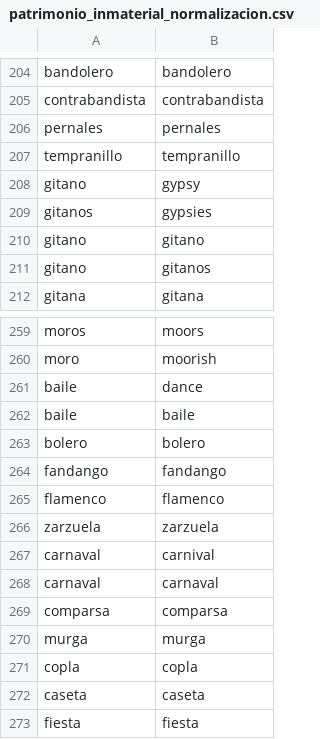
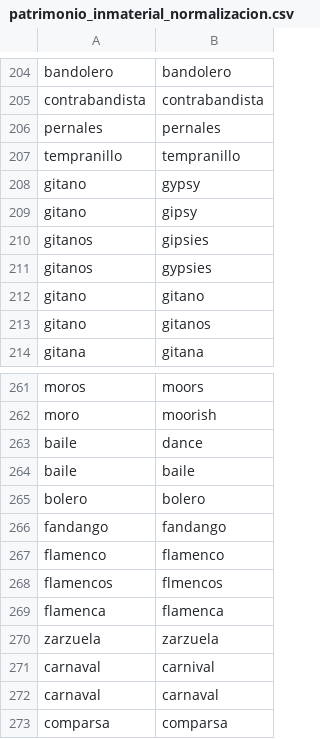
Before and after one commit to antonionavas22-ops/Andalucia_DesdeFuera, a CSV file: normalizacion/patrimonio_inmaterial_normalizacion.csv, drawn as a sheet; only a part is shown, gaps mark what is left out; the shorter side is filled out with more unchanged rows.

Commit message:
Add files via upload

```diff
--- a/normalizacion/patrimonio_inmaterial_normalizacion.csv
+++ b/normalizacion/patrimonio_inmaterial_normalizacion.csv
@@ -208,2 +208,4 @@ tempranillo,tempranillo
 gitano,gypsy
+gitano,gipsy
+gitanos,gipsies
 gitanos,gypsies
@@ -265,2 +267,4 @@ fandango,fandango
 flamenco,flamenco
+flamencos,flmencos
+flamenca,flamenca
 zarzuela,zarzuela
```
